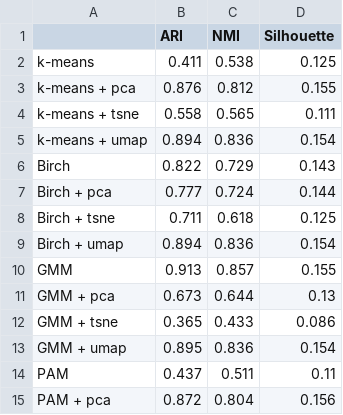
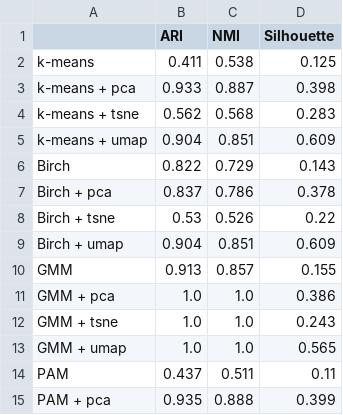
Before and after one commit to depa-tto/Thesis, a CSV file: 2500_15/X_3_0.5_7.5.csv, drawn as a sheet; only a part is shown; the diff covers the shown part only.

```diff
--- a/2500_15/X_3_0.5_7.5.csv
+++ b/2500_15/X_3_0.5_7.5.csv
@@ -2,14 +2,14 @@
 k-means,0.411,0.538,0.125
-k-means + pca,0.876,0.812,0.155
-k-means + tsne,0.558,0.565,0.111
-k-means + umap,0.894,0.836,0.154
+k-means + pca,0.933,0.887,0.398
+k-means + tsne,0.562,0.568,0.283
+k-means + umap,0.904,0.851,0.609
 Birch,0.822,0.729,0.143
-Birch + pca,0.777,0.724,0.144
-Birch + tsne,0.711,0.618,0.125
-Birch + umap,0.894,0.836,0.154
+Birch + pca,0.837,0.786,0.378
+Birch + tsne,0.53,0.526,0.22
+Birch + umap,0.904,0.851,0.609
 GMM,0.913,0.857,0.155
-GMM + pca,0.673,0.644,0.13
-GMM + tsne,0.365,0.433,0.086
-GMM + umap,0.895,0.836,0.154
+GMM + pca,1.0,1.0,0.386
+GMM + tsne,1.0,1.0,0.243
+GMM + umap,1.0,1.0,0.565
 PAM,0.437,0.511,0.11
-PAM + pca,0.872,0.804,0.156
+PAM + pca,0.935,0.888,0.399
```
Also changed, not shown: 15 edited cells elsewhere in this file, 2500_15/X_3_0.1_10.csv, 2500_15/X_3_0.9_5.csv, 11 other files.
